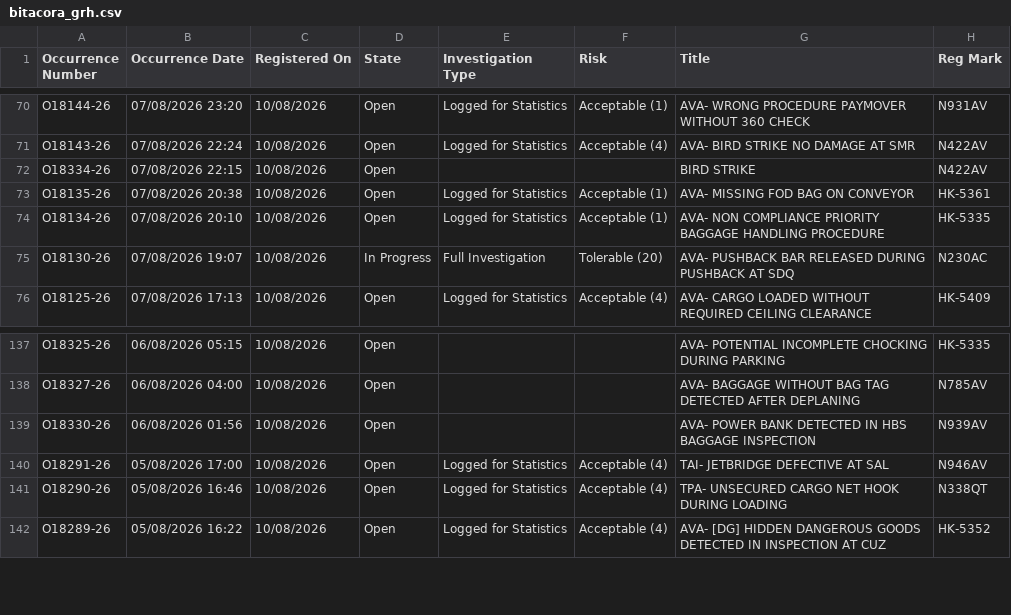
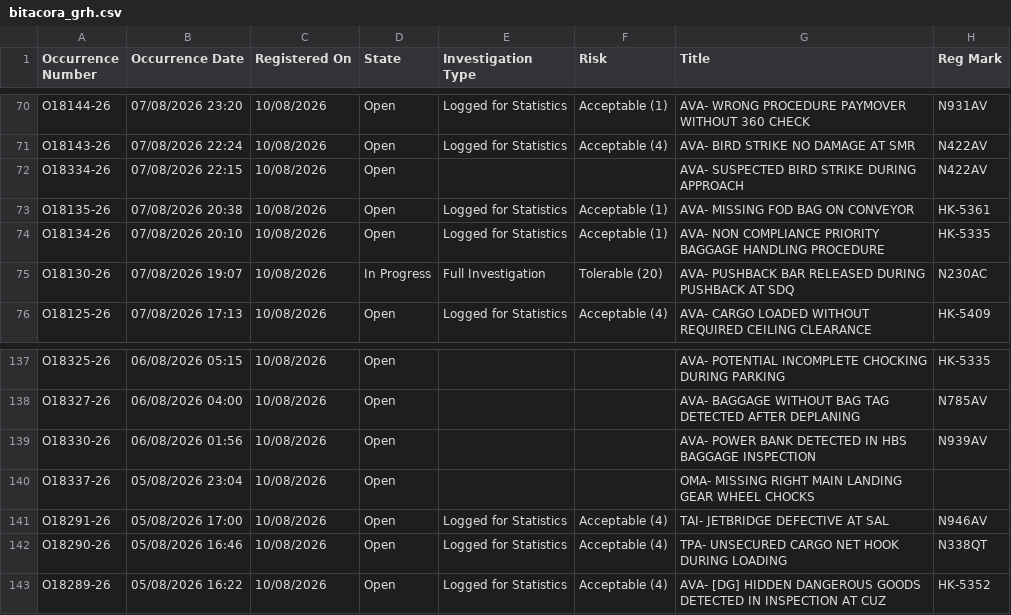
Before and after one commit to luibernip/segops, a CSV file: bitacora_grh.csv, drawn as a sheet; only a part is shown, gaps mark what is left out.

```diff
--- a/bitacora_grh.csv
+++ b/bitacora_grh.csv
@@ -71,3 +71,3 @@ O18144-26,07/08/2026 23:20,10/08/2026,Open,Logged for Statistics,Acceptable (1),
 O18143-26,07/08/2026 22:24,10/08/2026,Open,Logged for Statistics,Acceptable (4),AVA- BIRD STRIKE NO DAMAGE AT SMR,N422AV
-O18334-26,07/08/2026 22:15,10/08/2026,Open,,,BIRD STRIKE,N422AV
+O18334-26,07/08/2026 22:15,10/08/2026,Open,,,AVA- SUSPECTED BIRD STRIKE DURING APPROACH,N422AV
 O18135-26,07/08/2026 20:38,10/08/2026,Open,Logged for Statistics,Acceptable (1),AVA- MISSING FOD BAG ON CONVEYOR,HK-5361
@@ -139,2 +139,3 @@ O18327-26,06/08/2026 04:00,10/08/2026,Open,,,AVA- BAGGAGE WITHOUT BAG TAG DETECT
 O18330-26,06/08/2026 01:56,10/08/2026,Open,,,AVA- POWER BANK DETECTED IN HBS BAGGAGE INSPECTION,N939AV
+O18337-26,05/08/2026 23:04,10/08/2026,Open,,,OMA- MISSING RIGHT MAIN LANDING GEAR WHEEL CHOCKS,
 O18291-26,05/08/2026 17:00,10/08/2026,Open,Logged for Statistics,Acceptable (4),TAI- JETBRIDGE DEFECTIVE AT SAL,N946AV
```
Also changed, not shown: bitacora_grh_real.csv, 2 other files.
